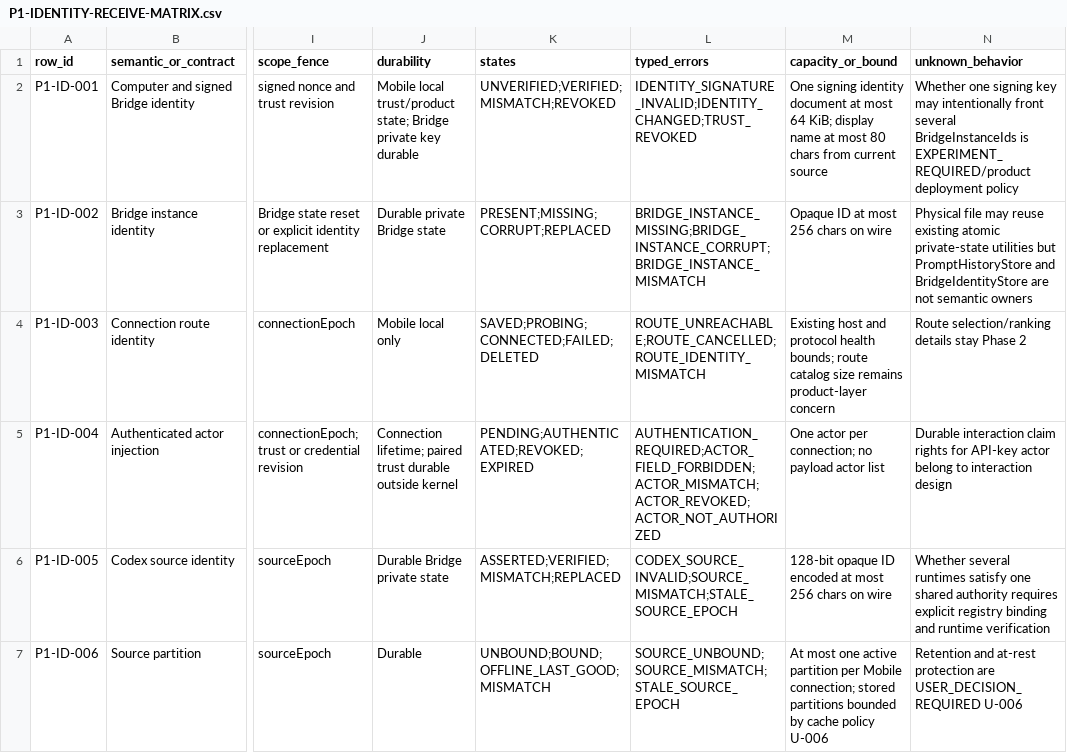
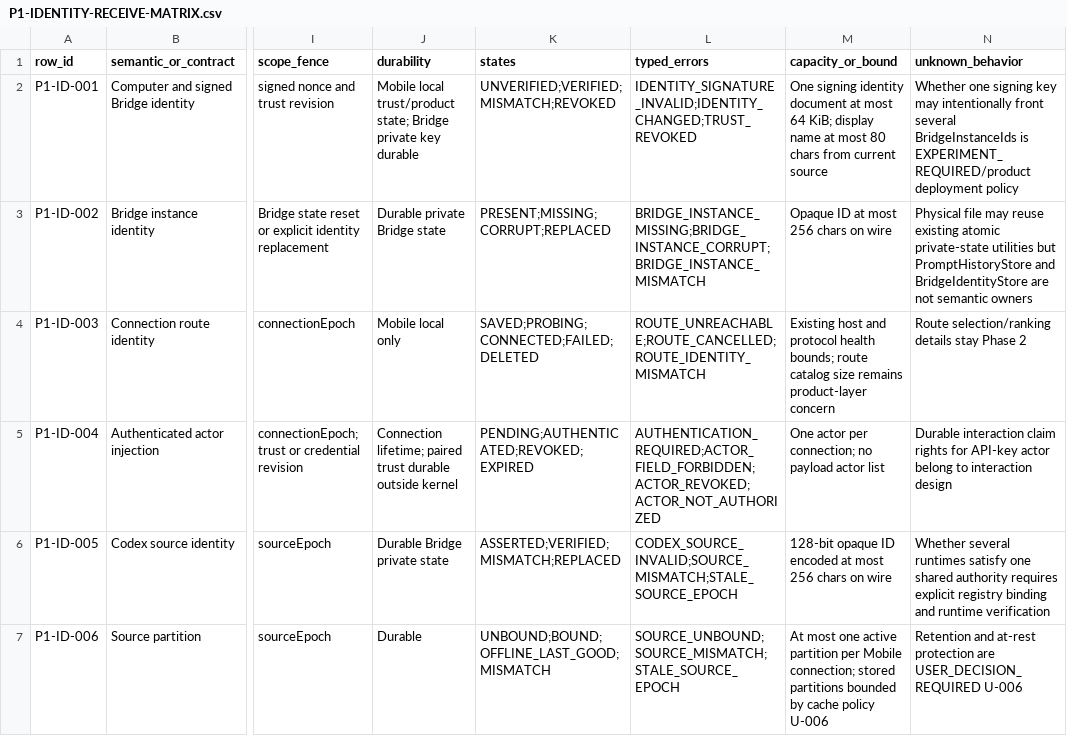
Before and after one commit to hututuo/ccpocket, a CSV file: docs/design/codex-kernel-v4/drafts/P1-IDENTITY-RECEIVE-MATRIX.csv, drawn as a sheet; only a part is shown, gaps mark what is left out; the diff names each change by its address in the sheet, - before the commit and + after, or states it on an @@ line.

```diff
--- a/docs/design/codex-kernel-v4/drafts/P1-IDENTITY-RECEIVE-MATRIX.csv
+++ b/docs/design/codex-kernel-v4/drafts/P1-IDENTITY-RECEIVE-MATRIX.csv
-L5 (typed_errors): AUTHENTICATION_REQUIRED;ACTOR_FIELD_FORBIDDEN;ACTOR_MISMATCH;ACTOR_REVOKED;ACTOR_NOT_AUTHORIZED
+L5 (typed_errors): AUTHENTICATION_REQUIRED;ACTOR_FIELD_FORBIDDEN;ACTOR_REVOKED;ACTOR_NOT_AUTHORIZED
```
Also changed, not shown: docs/design/codex-kernel-v4/drafts/K-CAPABILITY-COMPLETION.csv, docs/design/codex-kernel-v4/drafts/P1-OPERATION-STATE-MATRIX.csv, 7 other files.
